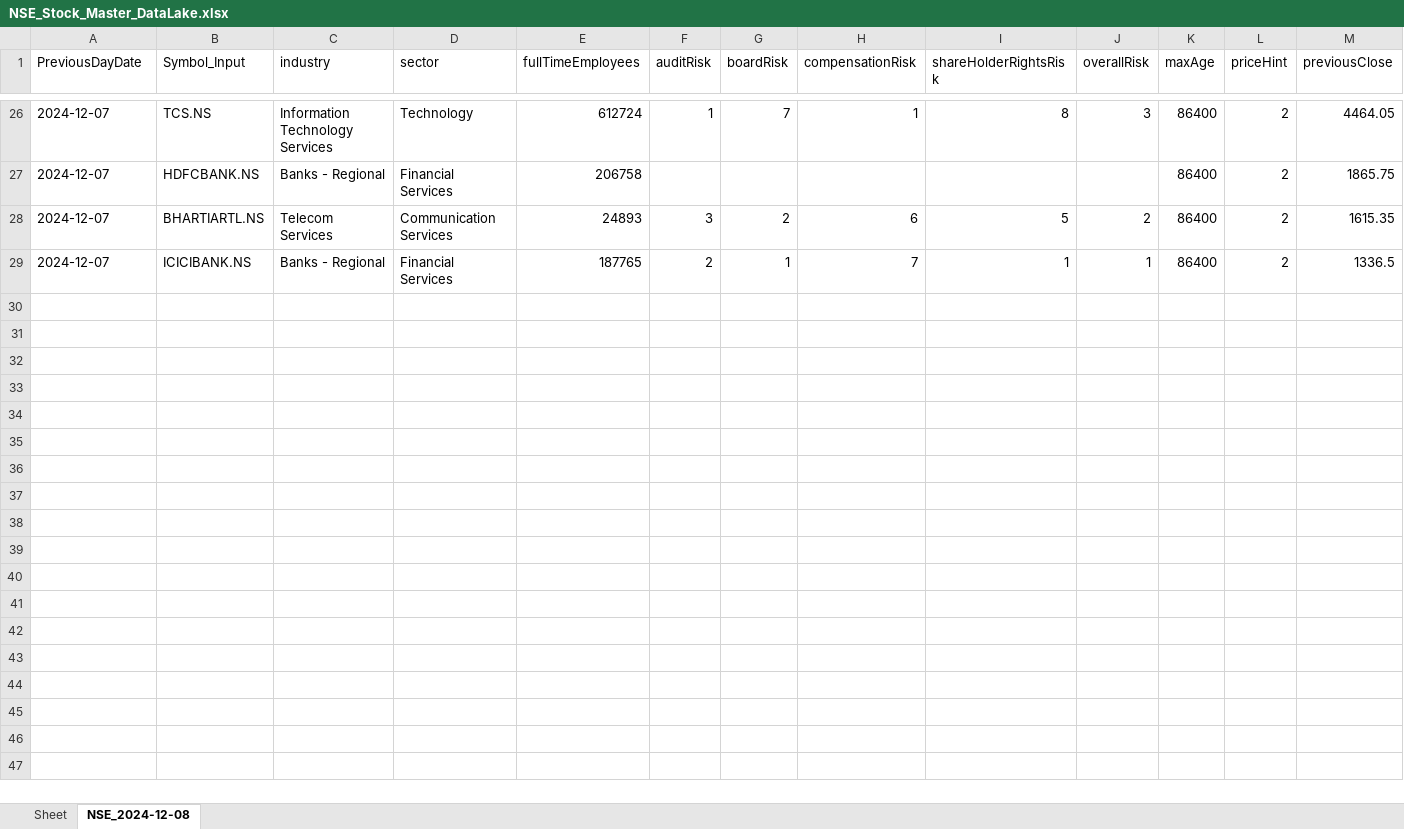
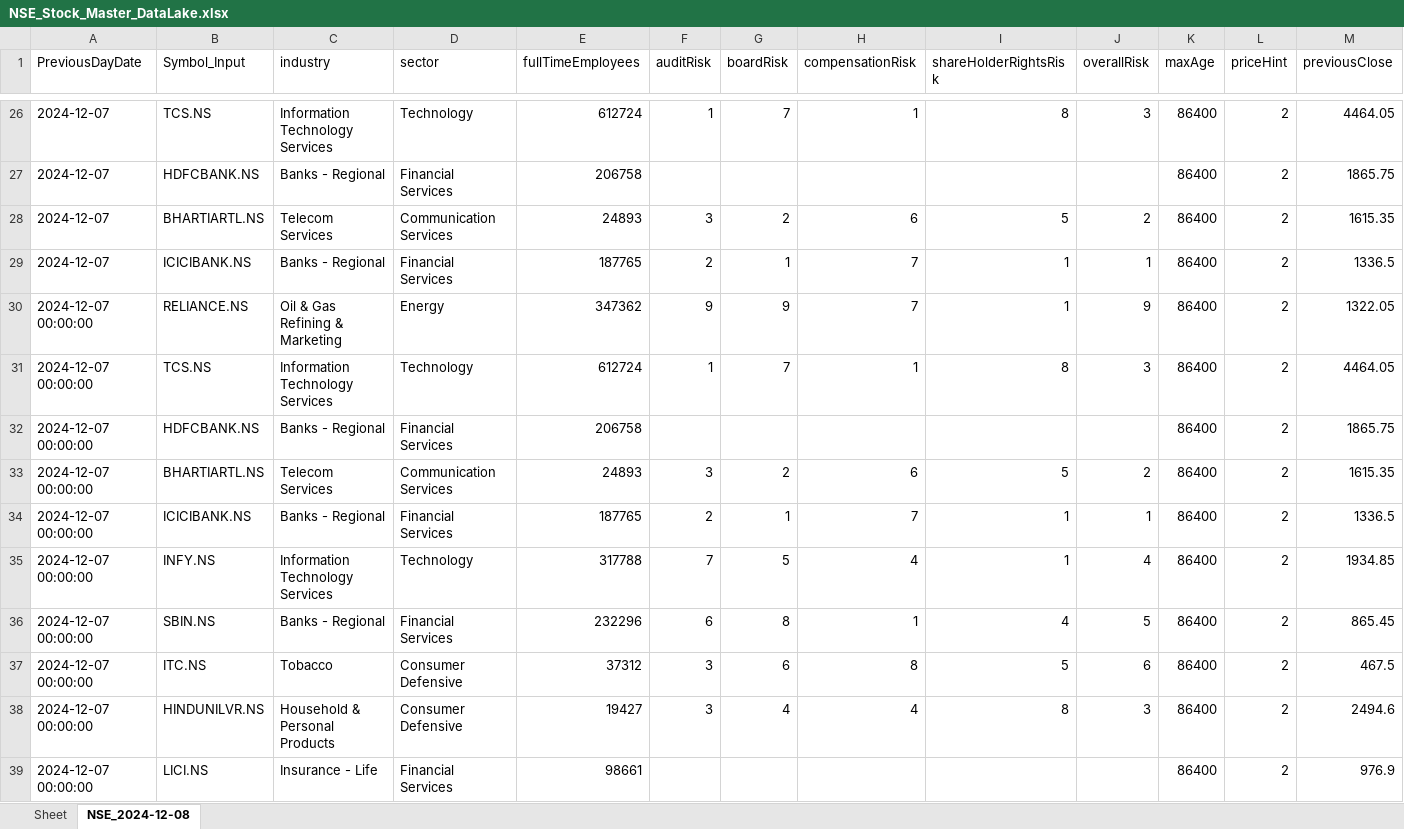
Before and after one commit to greenteamz/Daily_NSE_Stock_Fetch, an Excel workbook: excel/NSE_Stock_Master_DataLake.xlsx, sheet NSE_2024-12-08, drawn as a sheet; only a part is shown, gaps mark what is left out; values as stored, in another font and other column widths than the file's, no borders; rows hold the shown columns only; the diff covers the shown part only; the diff names each change by its address in the sheet, - before the commit and + after, or states it on an @@ line.

Commit message:
Sun Dec  8 09:07:25 UTC 2024 NSE Daily update

```diff
--- a/excel/NSE_Stock_Master_DataLake.xlsx (sheet NSE_2024-12-08)
+++ b/excel/NSE_Stock_Master_DataLake.xlsx (sheet NSE_2024-12-08)
+row 30: 2024-12-07 00:00:00 | RELIANCE.NS | Oil & Gas Refining & Marketing | Energy | 347362 | 9 | 9 | 7 | 1 | 9 | 86400 | 2 | 1322.05
+row 31: 2024-12-07 00:00:00 | TCS.NS | Information Technology Services | Technology | 612724 | 1 | 7 | 1 | 8 | 3 | 86400 | 2 | 4464.05
+row 32: 2024-12-07 00:00:00 | HDFCBANK.NS | Banks - Regional | Financial Services | 206758 |  |  |  |  |  | 86400 | 2 | 1865.75
+row 33: 2024-12-07 00:00:00 | BHARTIARTL.NS | Telecom Services | Communication Services | 24893 | 3 | 2 | 6 | 5 | 2 | 86400 | 2 | 1615.35
+row 34: 2024-12-07 00:00:00 | ICICIBANK.NS | Banks - Regional | Financial Services | 187765 | 2 | 1 | 7 | 1 | 1 | 86400 | 2 | 1336.5
+row 35: 2024-12-07 00:00:00 | INFY.NS | Information Technology Services | Technology | 317788 | 7 | 5 | 4 | 1 | 4 | 86400 | 2 | 1934.85
+row 36: 2024-12-07 00:00:00 | SBIN.NS | Banks - Regional | Financial Services | 232296 | 6 | 8 | 1 | 4 | 5 | 86400 | 2 | 865.45
+row 37: 2024-12-07 00:00:00 | ITC.NS | Tobacco | Consumer Defensive | 37312 | 3 | 6 | 8 | 5 | 6 | 86400 | 2 | 467.5
+row 38: 2024-12-07 00:00:00 | HINDUNILVR.NS | Household & Personal Products | Consumer Defensive | 19427 | 3 | 4 | 4 | 8 | 3 | 86400 | 2 | 2494.6
+row 39: 2024-12-07 00:00:00 | LICI.NS | Insurance - Life | Financial Services | 98661 |  |  |  |  |  | 86400 | 2 | 976.9
```
Also changed, not shown: 9 added rows elsewhere in this sheet, 3 other files.
